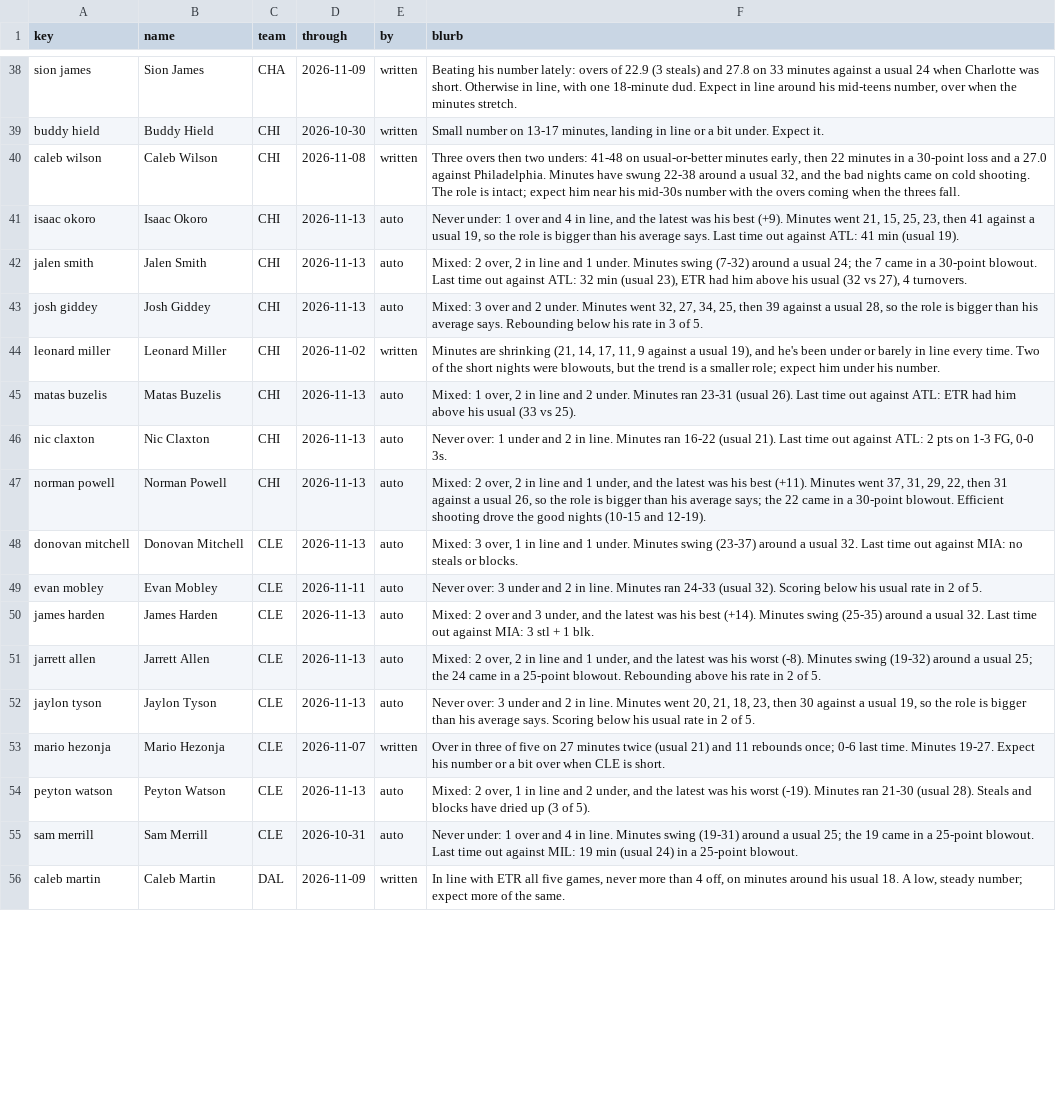
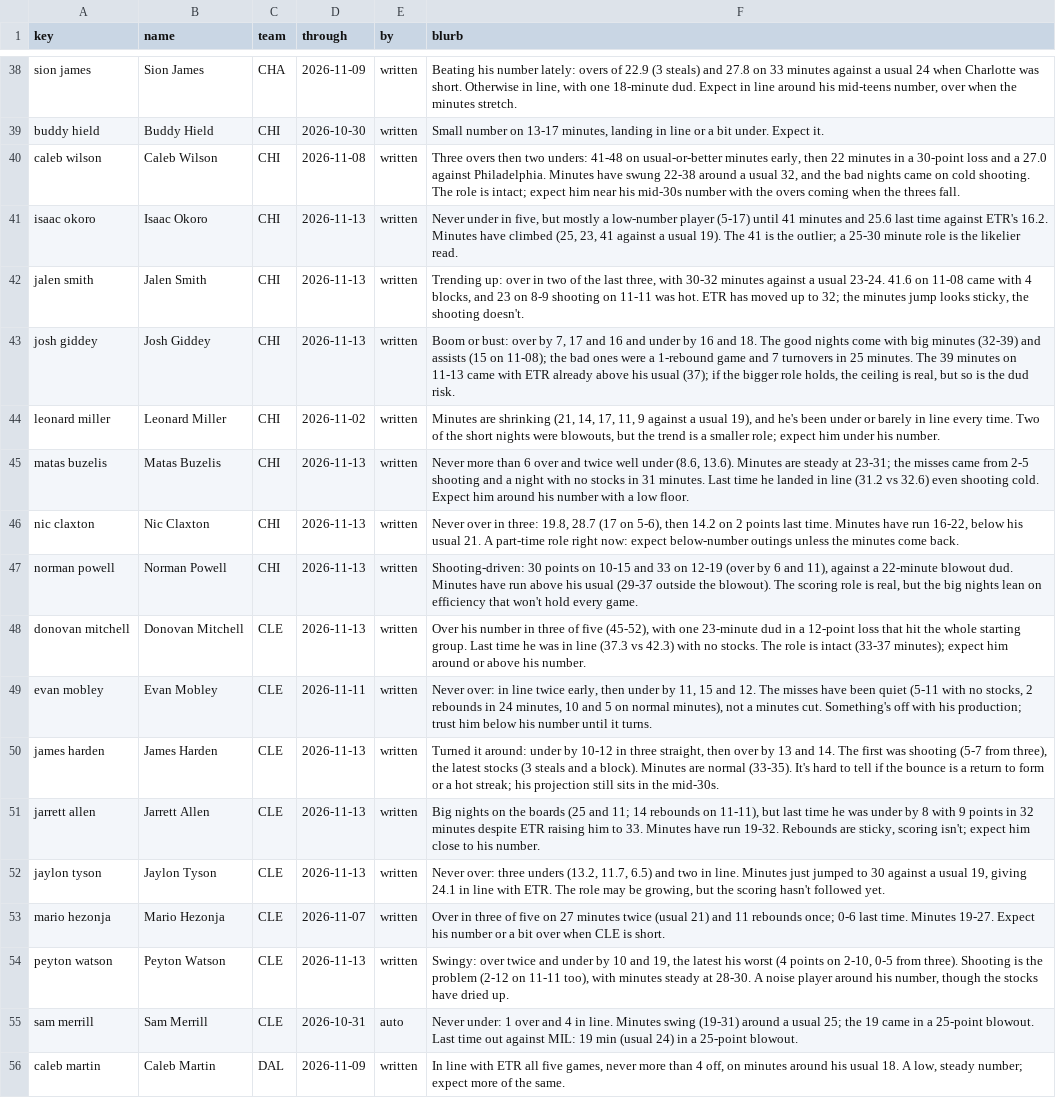
Before and after one commit to JonBoyBeats/br_rankings, a CSV file: analysis/nba/form.csv, drawn as a sheet; only a part is shown, gaps mark what is left out; the diff covers the shown part only; the diff names each change by its address in the sheet, - before the commit and + after, or states it on an @@ line.

```diff
--- a/analysis/nba/form.csv
+++ b/analysis/nba/form.csv
-E41:E43 (by): auto
+E41:E43 (by): written
-F41 (blurb): Never under: 1 over and 4 in line, and the latest was his best (+9). Minutes went 21, 15, 25, 23, then 41 against a usual 19, so the role is bigger than his average says. Last time out against ATL: 41 min (usual 19).
+F41 (blurb): Never under in five, but mostly a low-number player (5-17) until 41 minutes and 25.6 last time against ETR's 16.2. Minutes have climbed (25, 23, 41 against a usual 19). The 41 is the outlier; a 25-30 minute role is the likelier read.
-F42 (blurb): Mixed: 2 over, 2 in line and 1 under. Minutes swing (7-32) around a usual 24; the 7 came in a 30-point blowout. Last time out against ATL: 32 min (usual 23), ETR had him above his usual (32 vs 27), 4 turnovers.
+F42 (blurb): Trending up: over in two of the last three, with 30-32 minutes against a usual 23-24. 41.6 on 11-08 came with 4 blocks, and 23 on 8-9 shooting on 11-11 was hot. ETR has moved up to 32; the minutes jump looks sticky, the shooting doesn't.
-F43 (blurb): Mixed: 3 over and 2 under. Minutes went 32, 27, 34, 25, then 39 against a usual 28, so the role is bigger than his average says. Rebounding below his rate in 3 of 5.
+F43 (blurb): Boom or bust: over by 7, 17 and 16 and under by 16 and 18. The good nights come with big minutes (32-39) and assists (15 on 11-08); the bad ones were a 1-rebound game and 7 turnovers in 25 minutes. The 39 minutes on 11-13 came with ETR already above his usual (37); if the bigger role holds, the ceiling is real, but so is the dud risk.
-E45:E52 (by): auto
+E45:E52 (by): written
-F45 (blurb): Mixed: 1 over, 2 in line and 2 under. Minutes ran 23-31 (usual 26). Last time out against ATL: ETR had him above his usual (33 vs 25).
+F45 (blurb): Never more than 6 over and twice well under (8.6, 13.6). Minutes are steady at 23-31; the misses came from 2-5 shooting and a night with no stocks in 31 minutes. Last time he landed in line (31.2 vs 32.6) even shooting cold. Expect him around his number with a low floor.
-F46 (blurb): Never over: 1 under and 2 in line. Minutes ran 16-22 (usual 21). Last time out against ATL: 2 pts on 1-3 FG, 0-0 3s.
+F46 (blurb): Never over in three: 19.8, 28.7 (17 on 5-6), then 14.2 on 2 points last time. Minutes have run 16-22, below his usual 21. A part-time role right now: expect below-number outings unless the minutes come back.
-F47 (blurb): Mixed: 2 over, 2 in line and 1 under, and the latest was his best (+11). Minutes went 37, 31, 29, 22, then 31 against a usual 26, so the role is bigger than his average says; the 22 came in a 30-point blowout. Efficient shooting drove the good nights (10-15 and 12-19).
+F47 (blurb): Shooting-driven: 30 points on 10-15 and 33 on 12-19 (over by 6 and 11), against a 22-minute blowout dud. Minutes have run above his usual (29-37 outside the blowout). The scoring role is real, but the big nights lean on efficiency that won't hold every game.
-F48 (blurb): Mixed: 3 over, 1 in line and 1 under. Minutes swing (23-37) around a usual 32. Last time out against MIA: no steals or blocks.
+F48 (blurb): Over his number in three of five (45-52), with one 23-minute dud in a 12-point loss that hit the whole starting group. Last time he was in line (37.3 vs 42.3) with no stocks. The role is intact (33-37 minutes); expect him around or above his number.
-F49 (blurb): Never over: 3 under and 2 in line. Minutes ran 24-33 (usual 32). Scoring below his usual rate in 2 of 5.
+F49 (blurb): Never over: in line twice early, then under by 11, 15 and 12. The misses have been quiet (5-11 with no stocks, 2 rebounds in 24 minutes, 10 and 5 on normal minutes), not a minutes cut. Something's off with his production; trust him below his number until it turns.
-F50 (blurb): Mixed: 2 over and 3 under, and the latest was his best (+14). Minutes swing (25-35) around a usual 32. Last time out against MIA: 3 stl + 1 blk.
+F50 (blurb): Turned it around: under by 10-12 in three straight, then over by 13 and 14. The first was shooting (5-7 from three), the latest stocks (3 steals and a block). Minutes are normal (33-35). It's hard to tell if the bounce is a return to form or a hot streak; his projection still sits in the mid-30s.
-F51 (blurb): Mixed: 2 over, 2 in line and 1 under, and the latest was his worst (-8). Minutes swing (19-32) around a usual 25; the 24 came in a 25-point blowout. Rebounding above his rate in 2 of 5.
+F51 (blurb): Big nights on the boards (25 and 11; 14 rebounds on 11-11), but last time he was under by 8 with 9 points in 32 minutes despite ETR raising him to 33. Minutes have run 19-32. Rebounds are sticky, scoring isn't; expect him close to his number.
-F52 (blurb): Never over: 3 under and 2 in line. Minutes went 20, 21, 18, 23, then 30 against a usual 19, so the role is bigger than his average says. Scoring below his usual rate in 2 of 5.
+F52 (blurb): Never over: three unders (13.2, 11.7, 6.5) and two in line. Minutes just jumped to 30 against a usual 19, giving 24.1 in line with ETR. The role may be growing, but the scoring hasn't followed yet.
-E54 (by): auto
+E54 (by): written
-F54 (blurb): Mixed: 2 over, 1 in line and 2 under, and the latest was his worst (-19). Minutes ran 21-30 (usual 28). Steals and blocks have dried up (3 of 5).
+F54 (blurb): Swingy: over twice and under by 10 and 19, the latest his worst (4 points on 2-10, 0-5 from three). Shooting is the problem (2-12 on 11-11 too), with minutes steady at 28-30. A noise player around his number, though the stocks have dried up.
```
Also changed, not shown: 98 edited cells elsewhere in this file, analysis/nba/takes/2026-11-14_recent.csv, 1 other file.
